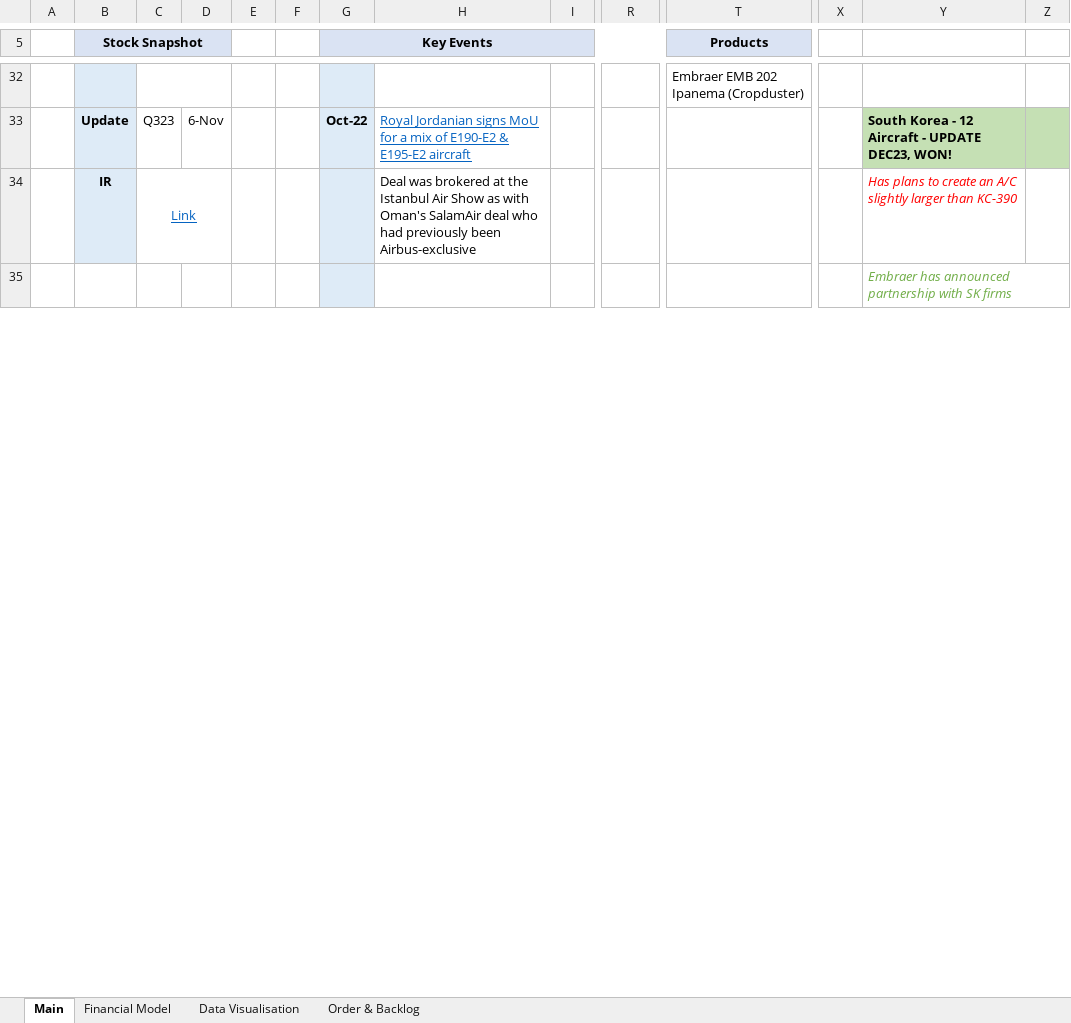
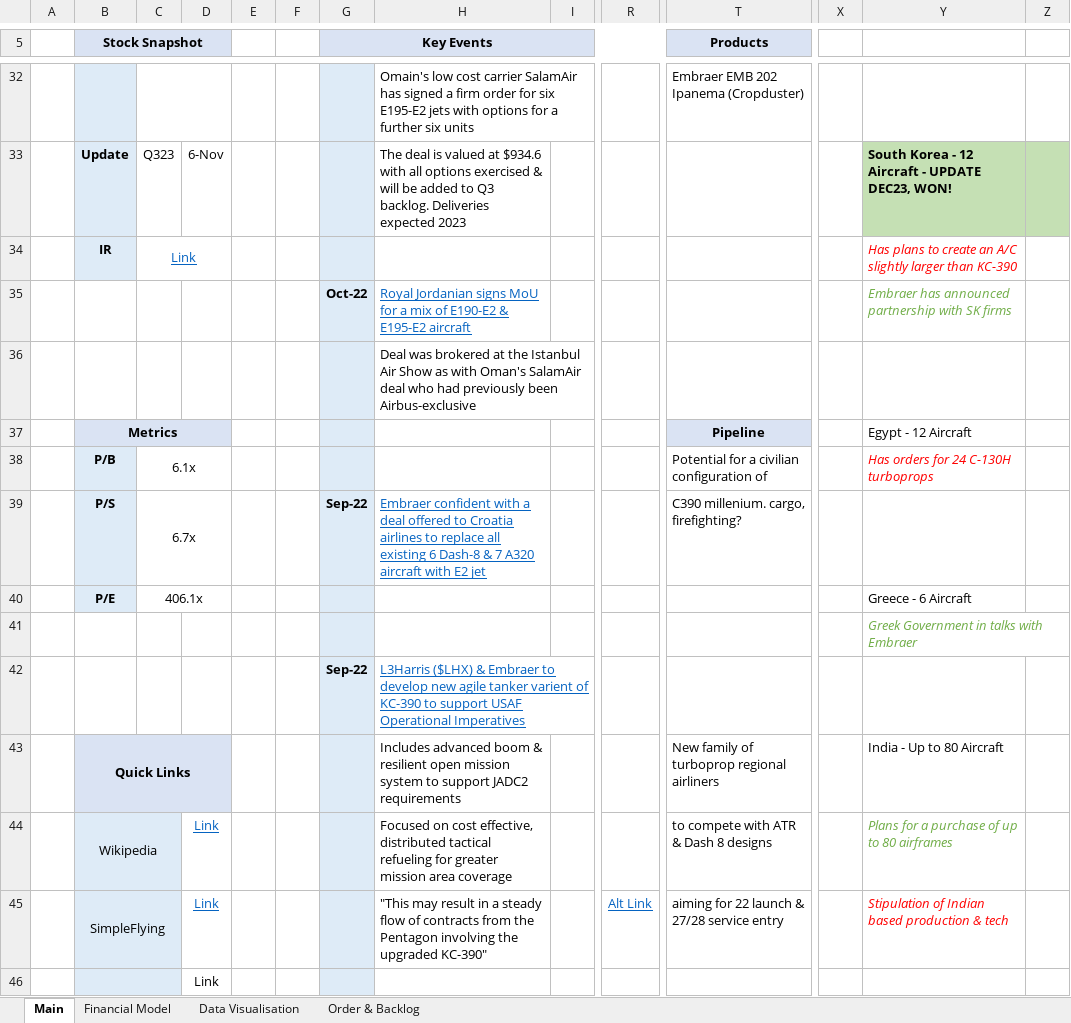
Before and after one commit to Charlie-Hill/Financial-Models, an Excel workbook: $ERJ.xlsx, sheet Main, drawn as a sheet; only a part is shown, gaps mark what is left out; values as stored, in another font and other column widths than the file's, no borders; charts and pictures not drawn; addresses are those after the commit; rows hold the shown columns only; the diff covers the shown part only; the diff names each change by its address in the sheet, - before the commit and + after, or states it on an @@ line.

```diff
--- a/$ERJ.xlsx (sheet Main)
+++ b/$ERJ.xlsx (sheet Main)
-H32: (empty)
+H32: Omain's low cost carrier SalamAir has signed a firm order for six E195-E2 jets with options for a further six units
-G33 (Key Events): Oct-22
+G33 (Key Events): (empty)
-H33: Royal Jordanian signs MoU for a mix of E190-E2 & E195-E2 aircraft
+H33: The deal is valued at $934.6 with all options exercised & will be added to Q3 backlog. Deliveries expected 2023
@@ H33 underline: on → off, text colour: #0563C1 → black @@
-H34: Deal was brokered at the Istanbul Air Show as with Oman's SalamAir deal who had previously been Airbus-exclusive
+H34: (empty)
+row 35:  |  |  |  |  |  | Oct-22 | Royal Jordanian signs MoU for a mix of E190-E2 & E195-E2 aircraft |  |  |  |  | Embraer has announced partnership with SK firms
+row 36:  |  |  |  |  |  |  | Deal was brokered at the Istanbul Air Show as with Oman's SalamAir deal who had previously been Airbus-exclusive
+row 37:  | Metrics |  |  |  |  |  |  |  |  | Pipeline |  | Egypt - 12 Aircraft
+row 38:  | P/B | 6.1x |  |  |  |  |  |  |  | Potential for a civilian configuration of |  | Has orders for 24 C-130H turboprops
+row 39:  | P/S | 6.7x |  |  |  | Sep-22 | Embraer confident with a deal offered to Croatia airlines to replace all existing 6 Dash-8 & 7 A320 aircraft with E2 jet |  |  | C390 millenium. cargo, firefighting?
+row 40:  | P/E | 406.1x |  |  |  |  |  |  |  |  |  | Greece - 6 Aircraft
-Y41: Embraer has announced partnership with SK firms
+Y41: Greek Government in talks with Embraer
+row 42:  |  |  |  |  |  | Sep-22 | L3Harris ($LHX) & Embraer to develop new agile tanker varient of KC-390 to support USAF Operational Imperatives
+row 43:  | Quick Links |  |  |  |  |  | Includes advanced boom & resilient open mission system to support JADC2 requirements |  |  | New family of turboprop regional airliners |  | India - Up to 80 Aircraft
+row 44:  | Wikipedia |  | Link |  |  |  | Focused on cost effective, distributed tactical refueling for greater mission area coverage |  |  | to compete with ATR & Dash 8 designs |  | Plans for a purchase of up to 80 airframes
+row 45:  | SimpleFlying |  | Link |  |  |  | "This may result in a steady flow of contracts from the Pentagon involving the upgraded KC-390" |  | Alt Link | aiming for 22 launch & 27/28 service entry |  | Stipulation of Indian based production & tech
+row 46:  |  |  | Link
```
Also changed, not shown: 10 added rows, 19 removed rows, 32 edited cells, cell formats and merged cells elsewhere in this sheet, sheet Financial Model.
